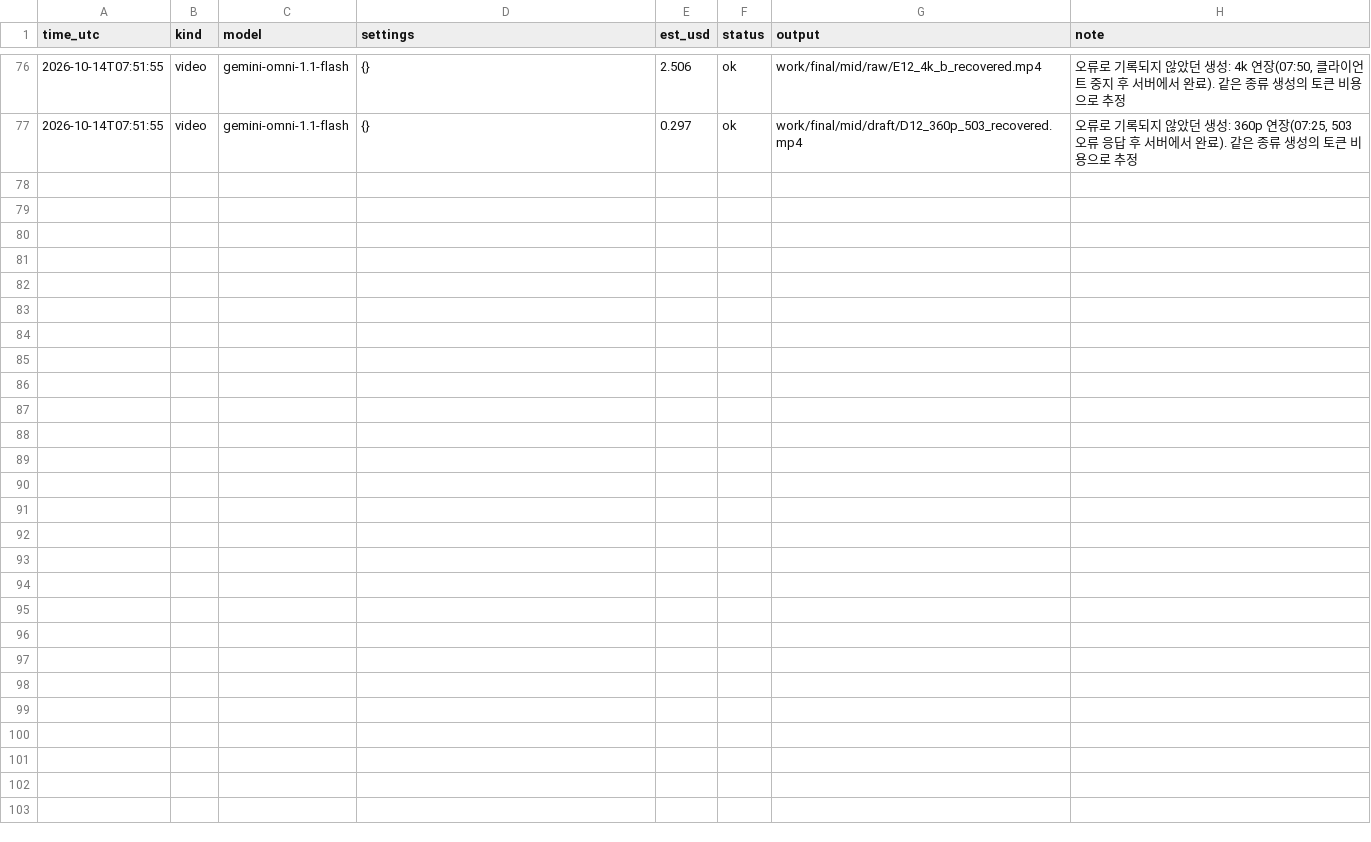
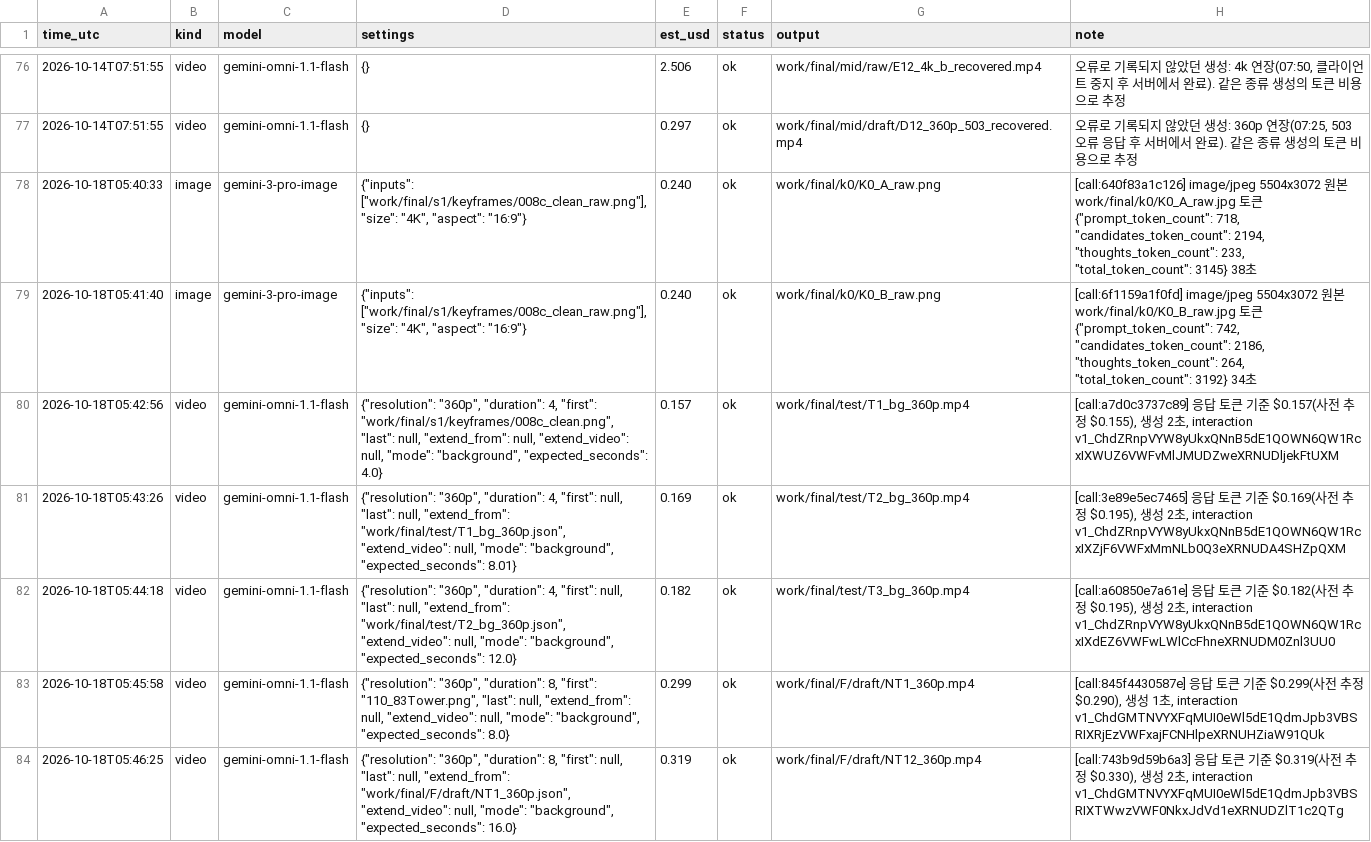
Before and after one commit to lkhh0408/lgh9766, a CSV file: work/cost_ledger.csv, drawn as a sheet; only a part is shown, gaps mark what is left out; the diff names each change by its address in the sheet, - before the commit and + after, or states it on an @@ line.

```diff
--- a/work/cost_ledger.csv
+++ b/work/cost_ledger.csv
+row 78: 2026-10-18T05:40:33 | image | gemini-3-pro-image | {"inputs": ["work/final/s1/keyframes/008c_clean_raw.png"], "size": "4K", "aspect": "16:9"} | 0.240 | ok | work/final/k0/K0_A_raw.png | [call:640f83a1c126] image/jpeg 5504x3072 원본 work/final/k0/K0_A_raw.jpg 토큰 {"prompt_token_count": 718, "candidates_token_count": 2194, "thoughts_token_count": 233, "total_token_count": 3145} 38초
+row 79: 2026-10-18T05:41:40 | image | gemini-3-pro-image | {"inputs": ["work/final/s1/keyframes/008c_clean_raw.png"], "size": "4K", "aspect": "16:9"} | 0.240 | ok | work/final/k0/K0_B_raw.png | [call:6f1159a1f0fd] image/jpeg 5504x3072 원본 work/final/k0/K0_B_raw.jpg 토큰 {"prompt_token_count": 742, "candidates_token_count": 2186, "thoughts_token_count": 264, "total_token_count": 3192} 34초
+row 80: 2026-10-18T05:42:56 | video | gemini-omni-1.1-flash | {"resolution": "360p", "duration": 4, "first": "work/final/s1/keyframes/008c_clean.png", "last": null, "extend_from": null, "extend_video": null, "mode": "background", "expected_seconds": 4.0} | 0.157 | ok | work/final/test/T1_bg_360p.mp4 | [call:a7d0c3737c89] 응답 토큰 기준 $0.157(사전 추정 $0.155), 생성 2초, interaction v1_ChdZRnpVYW8yUkxQNnB5dE1QOWN6QW1RcxIXWUZ6VWFvMlJMUDZweXRNUDljekFtUXM
+row 81: 2026-10-18T05:43:26 | video | gemini-omni-1.1-flash | {"resolution": "360p", "duration": 4, "first": null, "last": null, "extend_from": "work/final/test/T1_bg_360p.json", "extend_video": null, "mode": "background", "expected_seconds": 8.01} | 0.169 | ok | work/final/test/T2_bg_360p.mp4 | [call:3e89e5ec7465] 응답 토큰 기준 $0.169(사전 추정 $0.195), 생성 2초, interaction v1_ChdZRnpVYW8yUkxQNnB5dE1QOWN6QW1RcxIXZjF6VWFxMmNLb0Q3eXRNUDA4SHZpQXM
+row 82: 2026-10-18T05:44:18 | video | gemini-omni-1.1-flash | {"resolution": "360p", "duration": 4, "first": null, "last": null, "extend_from": "work/final/test/T2_bg_360p.json", "extend_video": null, "mode": "background", "expected_seconds": 12.0} | 0.182 | ok | work/final/test/T3_bg_360p.mp4 | [call:a60850e7a61e] 응답 토큰 기준 $0.182(사전 추정 $0.195), 생성 2초, interaction v1_ChdZRnpVYW8yUkxQNnB5dE1QOWN6QW1RcxIXdEZ6VWFwLWlCcFhneXRNUDM0Znl3UU0
+row 83: 2026-10-18T05:45:58 | video | gemini-omni-1.1-flash | {"resolution": "360p", "duration": 8, "first": "110_83Tower.png", "last": null, "extend_from": null, "extend_video": null, "mode": "background", "expected_seconds": 8.0} | 0.299 | ok | work/final/F/draft/NT1_360p.mp4 | [call:845f4430587e] 응답 토큰 기준 $0.299(사전 추정 $0.290), 생성 1초, interaction v1_ChdGMTNVYXFqMUI0eWl5dE1QdmJpb3VBSRIXRjEzVWFxajFCNHlpeXRNUHZiaW91QUk
+row 84: 2026-10-18T05:46:25 | video | gemini-omni-1.1-flash | {"resolution": "360p", "duration": 8, "first": null, "last": null, "extend_from": "work/final/F/draft/NT1_360p.json", "extend_video": null, "mode": "background", "expected_seconds": 16.0} | 0.319 | ok | work/final/F/draft/NT12_360p.mp4 | [call:743b9d59b6a3] 응답 토큰 기준 $0.319(사전 추정 $0.330), 생성 2초, interaction v1_ChdGMTNVYXFqMUI0eWl5dE1QdmJpb3VBSRIXTWwzVWF0NkxJdVd1eXRNUDZlT1c2QTg
```
Also changed, not shown: 25 other files.
